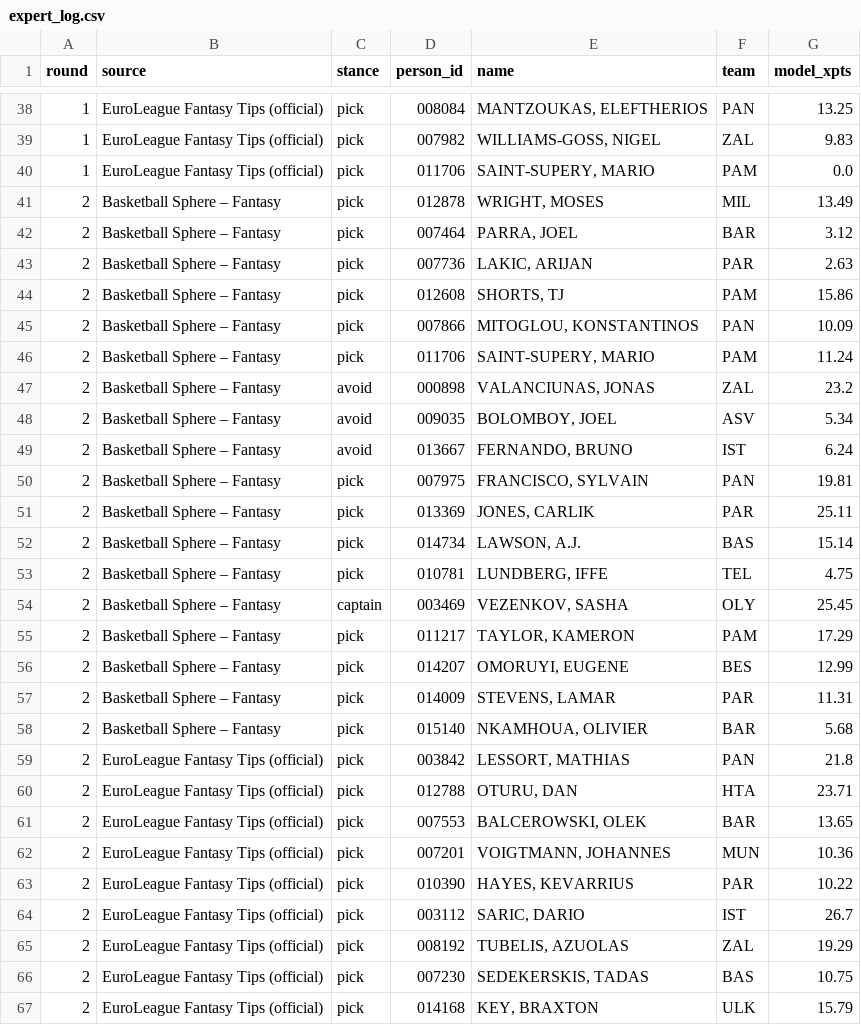
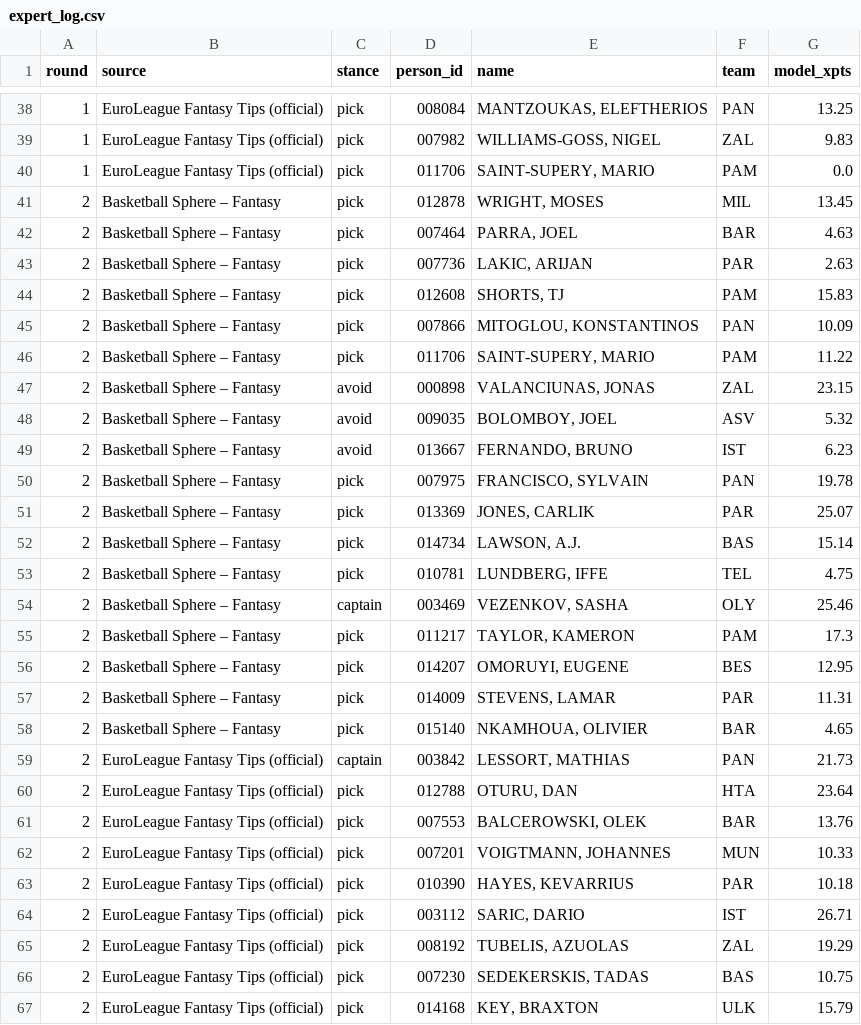
Before and after one commit to VaGlar/Euroleague-Fantasy-Challenge, a CSV file: data/public/expert_log.csv, drawn as a sheet; only a part is shown, gaps mark what is left out; the diff covers the shown part only.

Commit message:
data: update 2026-09-29 18:11

```diff
--- a/data/public/expert_log.csv
+++ b/data/public/expert_log.csv
@@ -40,26 +40,26 @@ round,source,stance,person_id,name,team,model_xpts
 1,EuroLeague Fantasy Tips (official),pick,011706,"SAINT-SUPERY, MARIO",PAM,0.0
-2,Basketball Sphere – Fantasy,pick,012878,"WRIGHT, MOSES",MIL,13.49
-2,Basketball Sphere – Fantasy,pick,007464,"PARRA, JOEL",BAR,3.12
+2,Basketball Sphere – Fantasy,pick,012878,"WRIGHT, MOSES",MIL,13.45
+2,Basketball Sphere – Fantasy,pick,007464,"PARRA, JOEL",BAR,4.63
 2,Basketball Sphere – Fantasy,pick,007736,"LAKIC, ARIJAN",PAR,2.63
-2,Basketball Sphere – Fantasy,pick,012608,"SHORTS, TJ",PAM,15.86
+2,Basketball Sphere – Fantasy,pick,012608,"SHORTS, TJ",PAM,15.83
 2,Basketball Sphere – Fantasy,pick,007866,"MITOGLOU, KONSTANTINOS",PAN,10.09
-2,Basketball Sphere – Fantasy,pick,011706,"SAINT-SUPERY, MARIO",PAM,11.24
-2,Basketball Sphere – Fantasy,avoid,000898,"VALANCIUNAS, JONAS",ZAL,23.2
-2,Basketball Sphere – Fantasy,avoid,009035,"BOLOMBOY, JOEL",ASV,5.34
-2,Basketball Sphere – Fantasy,avoid,013667,"FERNANDO, BRUNO",IST,6.24
-2,Basketball Sphere – Fantasy,pick,007975,"FRANCISCO, SYLVAIN",PAN,19.81
-2,Basketball Sphere – Fantasy,pick,013369,"JONES, CARLIK",PAR,25.11
+2,Basketball Sphere – Fantasy,pick,011706,"SAINT-SUPERY, MARIO",PAM,11.22
+2,Basketball Sphere – Fantasy,avoid,000898,"VALANCIUNAS, JONAS",ZAL,23.15
+2,Basketball Sphere – Fantasy,avoid,009035,"BOLOMBOY, JOEL",ASV,5.32
+2,Basketball Sphere – Fantasy,avoid,013667,"FERNANDO, BRUNO",IST,6.23
+2,Basketball Sphere – Fantasy,pick,007975,"FRANCISCO, SYLVAIN",PAN,19.78
+2,Basketball Sphere – Fantasy,pick,013369,"JONES, CARLIK",PAR,25.07
 2,Basketball Sphere – Fantasy,pick,014734,"LAWSON, A.J.",BAS,15.14
 2,Basketball Sphere – Fantasy,pick,010781,"LUNDBERG, IFFE",TEL,4.75
-2,Basketball Sphere – Fantasy,captain,003469,"VEZENKOV, SASHA",OLY,25.45
-2,Basketball Sphere – Fantasy,pick,011217,"TAYLOR, KAMERON",PAM,17.29
-2,Basketball Sphere – Fantasy,pick,014207,"OMORUYI, EUGENE",BES,12.99
+2,Basketball Sphere – Fantasy,captain,003469,"VEZENKOV, SASHA",OLY,25.46
+2,Basketball Sphere – Fantasy,pick,011217,"TAYLOR, KAMERON",PAM,17.3
+2,Basketball Sphere – Fantasy,pick,014207,"OMORUYI, EUGENE",BES,12.95
 2,Basketball Sphere – Fantasy,pick,014009,"STEVENS, LAMAR",PAR,11.31
-2,Basketball Sphere – Fantasy,pick,015140,"NKAMHOUA, OLIVIER",BAR,5.68
-2,EuroLeague Fantasy Tips (official),pick,003842,"LESSORT, MATHIAS",PAN,21.8
-2,EuroLeague Fantasy Tips (official),pick,012788,"OTURU, DAN",HTA,23.71
-2,EuroLeague Fantasy Tips (official),pick,007553,"BALCEROWSKI, OLEK",BAR,13.65
-2,EuroLeague Fantasy Tips (official),pick,007201,"VOIGTMANN, JOHANNES",MUN,10.36
-2,EuroLeague Fantasy Tips (official),pick,010390,"HAYES, KEVARRIUS",PAR,10.22
-2,EuroLeague Fantasy Tips (official),pick,003112,"SARIC, DARIO",IST,26.7
+2,Basketball Sphere – Fantasy,pick,015140,"NKAMHOUA, OLIVIER",BAR,4.65
+2,EuroLeague Fantasy Tips (official),captain,003842,"LESSORT, MATHIAS",PAN,21.73
+2,EuroLeague Fantasy Tips (official),pick,012788,"OTURU, DAN",HTA,23.64
+2,EuroLeague Fantasy Tips (official),pick,007553,"BALCEROWSKI, OLEK",BAR,13.76
+2,EuroLeague Fantasy Tips (official),pick,007201,"VOIGTMANN, JOHANNES",MUN,10.33
+2,EuroLeague Fantasy Tips (official),pick,010390,"HAYES, KEVARRIUS",PAR,10.18
+2,EuroLeague Fantasy Tips (official),pick,003112,"SARIC, DARIO",IST,26.71
 2,EuroLeague Fantasy Tips (official),pick,008192,"TUBELIS, AZUOLAS",ZAL,19.29
```
Also changed, not shown: 5 added rows and 6 edited cells elsewhere in this file, data/public/pred_log.csv, data/public/prices.csv, 14 other files.
